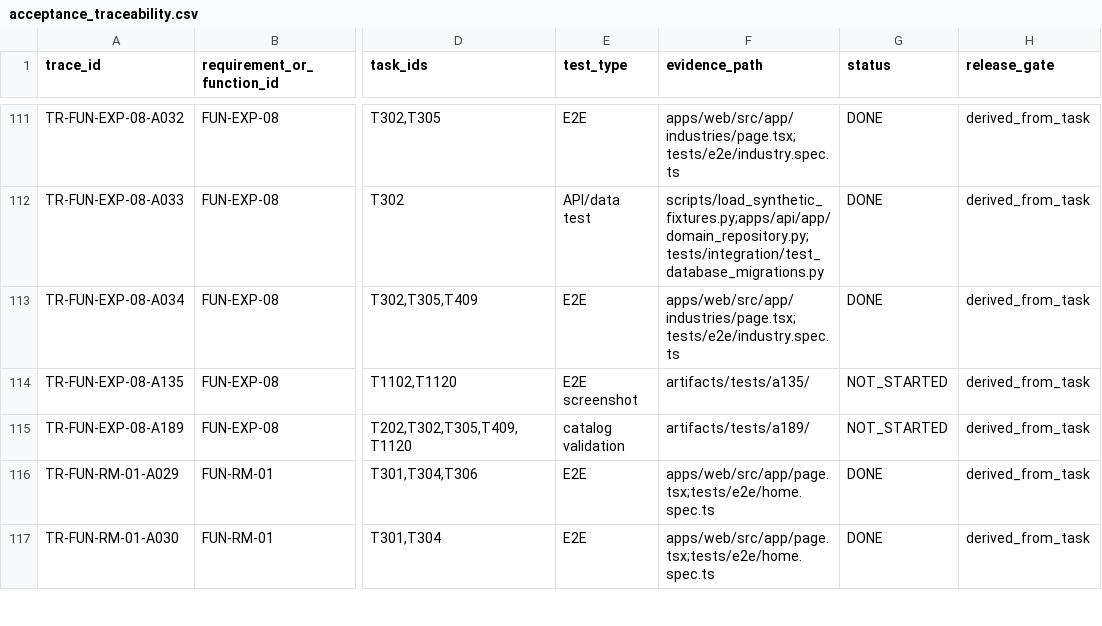
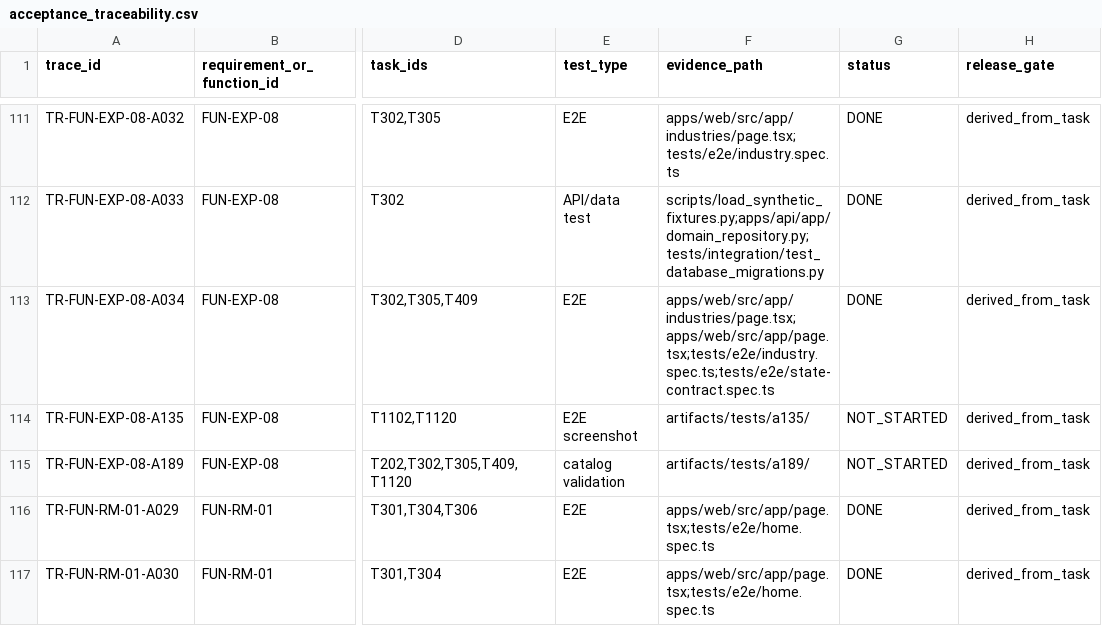
Before and after one commit to LinzeColin/MetaDatabase, a CSV file: data/acceptance_traceability.csv, drawn as a sheet; only a part is shown, gaps mark what is left out; the diff names each change by its address in the sheet, - before the commit and + after, or states it on an @@ line.

Commit message:
feat: mark EEI cross-industry reroot paths

```diff
--- a/data/acceptance_traceability.csv
+++ b/data/acceptance_traceability.csv
-F113 (evidence_path): apps/web/src/app/industries/page.tsx;tests/e2e/industry.spec.ts
+F113 (evidence_path): apps/web/src/app/industries/page.tsx;apps/web/src/app/page.tsx;tests/e2e/industry.spec.ts;tests/e2e/state-contract.spec.ts
```
Also changed, not shown: data/development_status_ledger.csv, data/task_backlog.csv, 5 other files.
